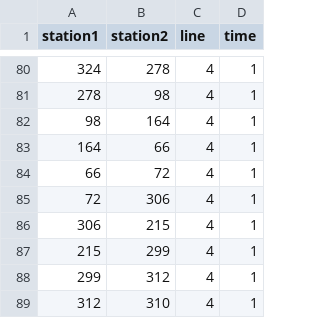
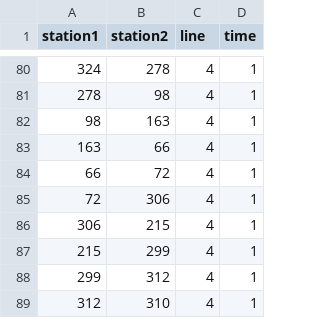
Before and after one commit to RandomEtc/travel-time-tube-d3, a CSV file: data/routes.csv, drawn as a sheet; only a part is shown, gaps mark what is left out.

Commit message:
Correction ligne 4

```diff
--- a/data/routes.csv
+++ b/data/routes.csv
@@ -81,4 +81,4 @@ station1,station2,line,time
 278,98,4,1
-98,164,4,1
-164,66,4,1
+98,163,4,1
+163,66,4,1
 66,72,4,1
```
